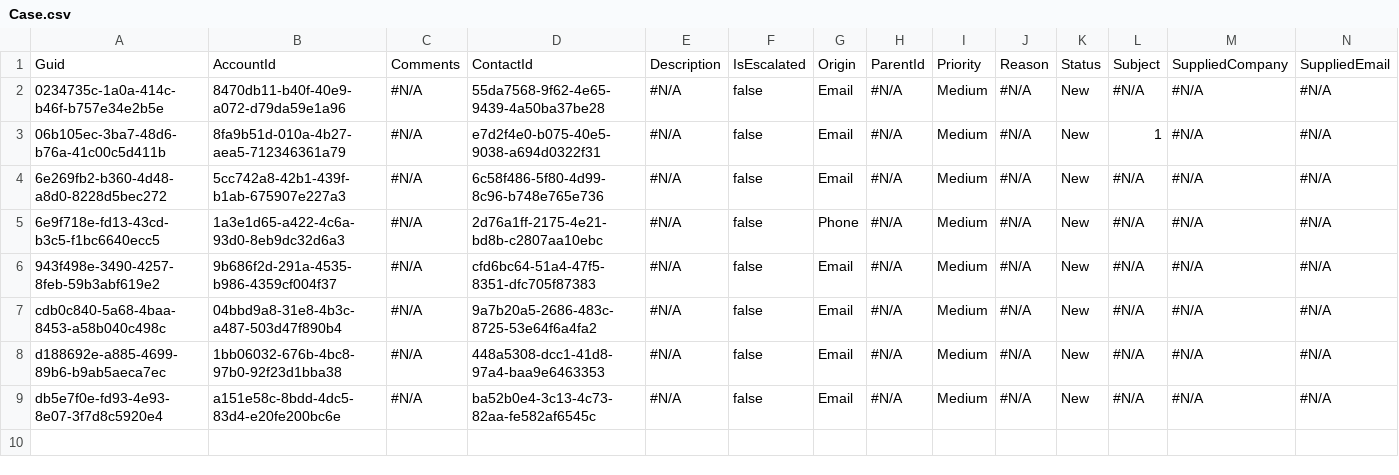
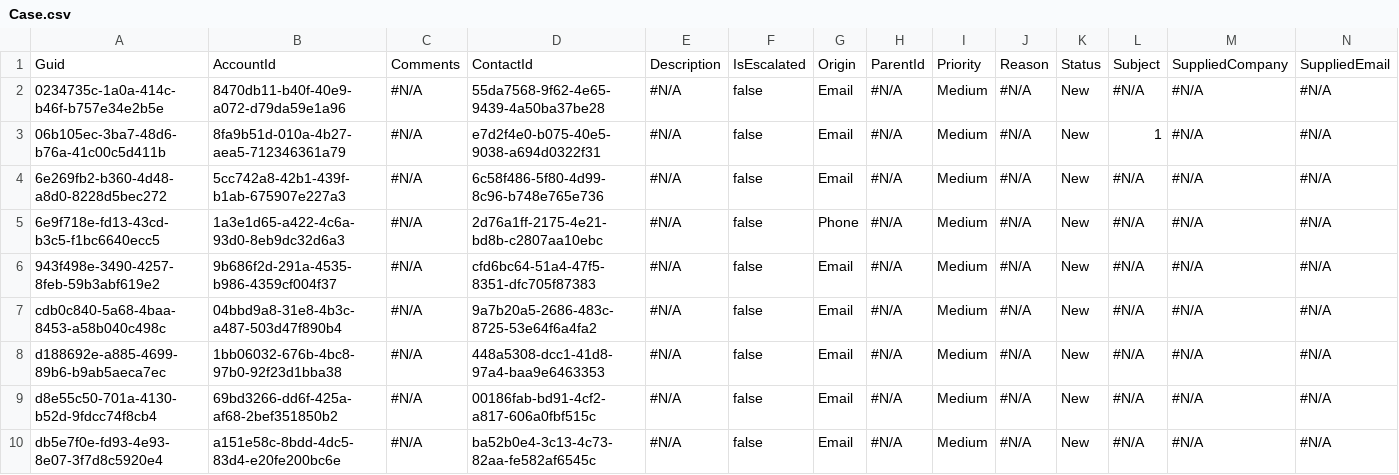
Before and after one commit to Prodlymoover/CPQ-Test--33, a CSV file: Case.csv, drawn as a sheet; only a part is shown; rows hold the shown columns only; the diff names each change by its address in the sheet, - before the commit and + after, or states it on an @@ line.

```diff
--- a/Case.csv
+++ b/Case.csv
+row 9: d8e55c50-701a-4130-b52d-9fdcc74f8cb4 | 69bd3266-dd6f-425a-af68-2bef351850b2 | #N/A | 00186fab-bd91-4cf2-a817-606a0fbf515c | #N/A | false | Email | #N/A | Medium | #N/A | New | #N/A | #N/A | #N/A
```
Also changed, not shown: Account.csv, Asset.csv, 3 other files.
